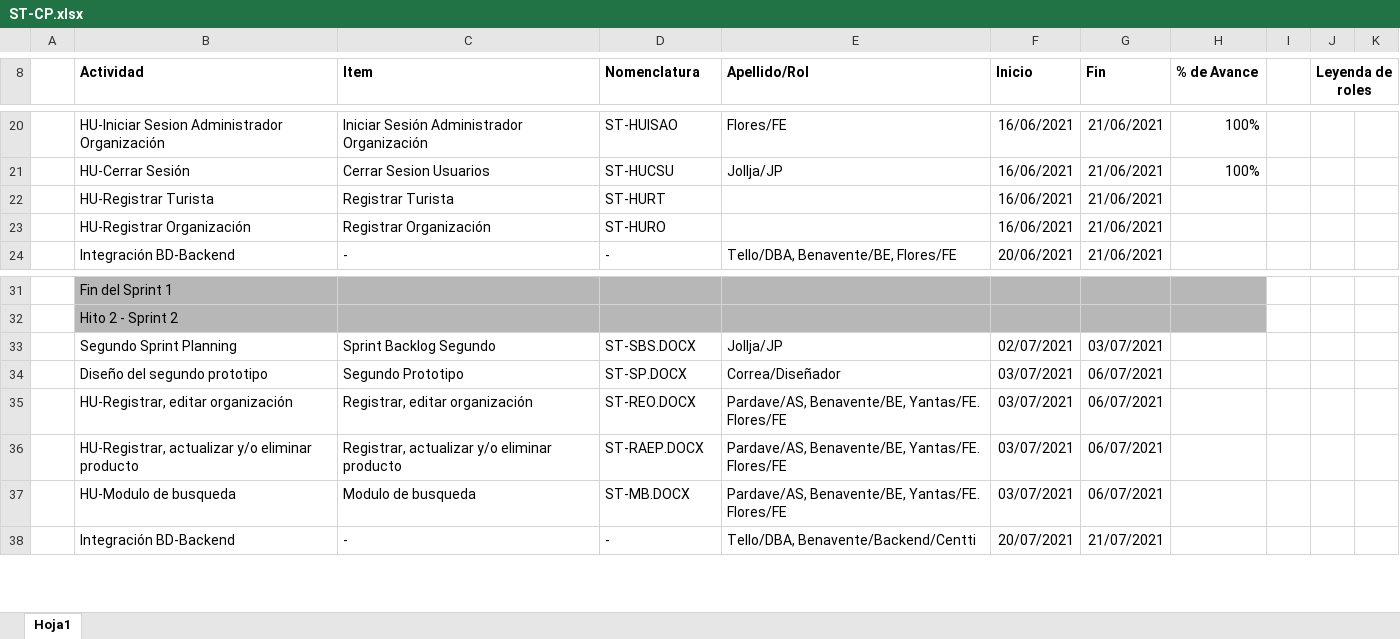
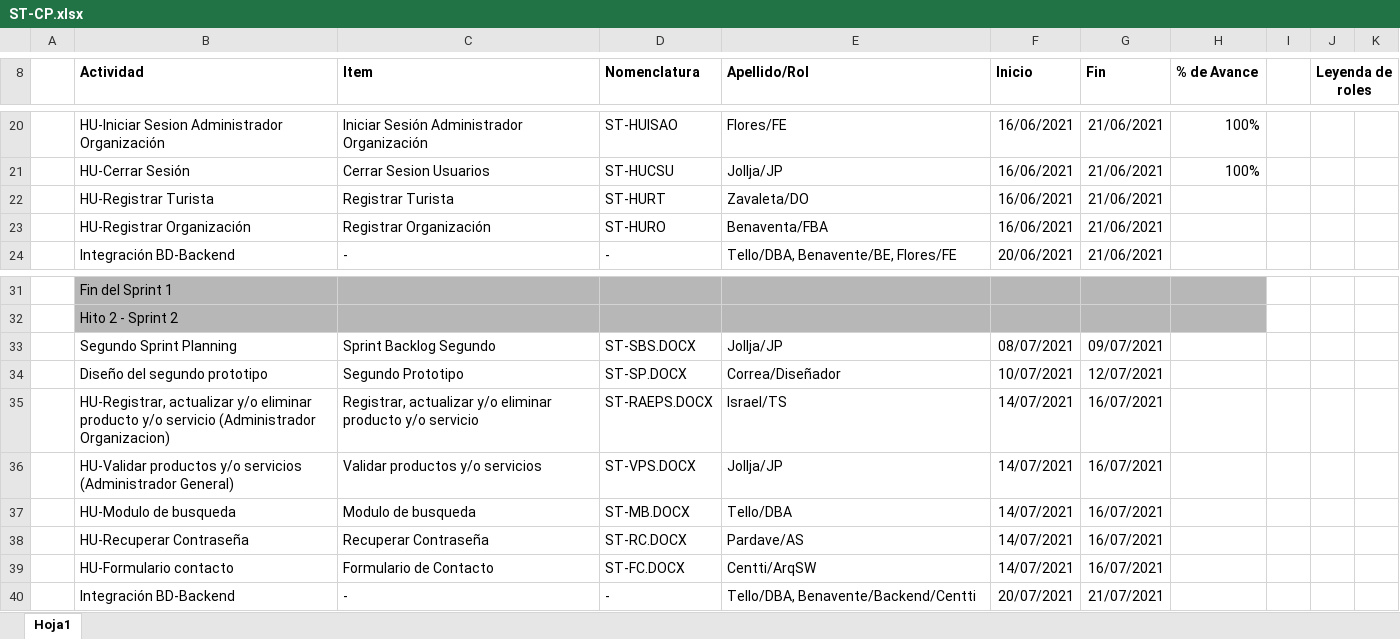
Before and after one commit to Grupo5-GCS/FiveSolutions, an Excel workbook: Documentos/SF/Cronograma/ST-CP.xlsx, sheet Hoja1, drawn as a sheet; only a part is shown, gaps mark what is left out; values as stored, in another font and other column widths than the file's, no borders; removed rows and columns are numbered as before the commit, all else as after; the diff names each change by its address in the sheet, - before the commit and + after, or states it on an @@ line.

Commit message:
Agregando el sprint planing 2 y actualizando el cronograma

```diff
--- a/Documentos/SF/Cronograma/ST-CP.xlsx (sheet Hoja1)
+++ b/Documentos/SF/Cronograma/ST-CP.xlsx (sheet Hoja1)
-E22 (Apellido/Rol): (empty)
+E22 (Apellido/Rol): Zavaleta/DO
-E23 (Apellido/Rol): (empty)
+E23 (Apellido/Rol): Benaventa/FBA
-F33 (Inicio): 02/07/2021
+F33 (Inicio): 08/07/2021
-G33 (Fin): 03/07/2021
+G33 (Fin): 09/07/2021
-F34 (Inicio): 03/07/2021
+F34 (Inicio): 10/07/2021
-G34 (Fin): 06/07/2021
+G34 (Fin): 12/07/2021
-row 35:  | HU-Registrar, editar organización | Registrar, editar organización | ST-REO.DOCX | Pardave/AS, Benavente/BE, Yantas/FE. Flores/FE | 03/07/2021 | 06/07/2021
-row 36:  | HU-Registrar, actualizar y/o eliminar producto | Registrar, actualizar y/o eliminar producto | ST-RAEP.DOCX | Pardave/AS, Benavente/BE, Yantas/FE. Flores/FE | 03/07/2021 | 06/07/2021
+row 35:  | HU-Registrar, actualizar y/o eliminar producto y/o servicio (Administrador Organizacion) | Registrar, actualizar y/o eliminar producto y/o servicio | ST-RAEPS.DOCX | Israel/TS | 14/07/2021 | 16/07/2021
+row 36:  | HU-Validar productos y/o servicios (Administrador General) | Validar productos y/o servicios | ST-VPS.DOCX | Jollja/JP | 14/07/2021 | 16/07/2021
-E37 (Apellido/Rol): Pardave/AS, Benavente/BE, Yantas/FE. Flores/FE
+E37 (Apellido/Rol): Tello/DBA
-F37 (Inicio): 03/07/2021
+F37 (Inicio): 14/07/2021
-G37 (Fin): 06/07/2021
+G37 (Fin): 16/07/2021
+row 38:  | HU-Recuperar Contraseña | Recuperar Contraseña | ST-RC.DOCX | Pardave/AS | 14/07/2021 | 16/07/2021
+row 39:  | HU-Formulario contacto | Formulario de Contacto | ST-FC.DOCX | Centti/ArqSW | 14/07/2021 | 16/07/2021
```
Also changed, not shown: 2 other files.
